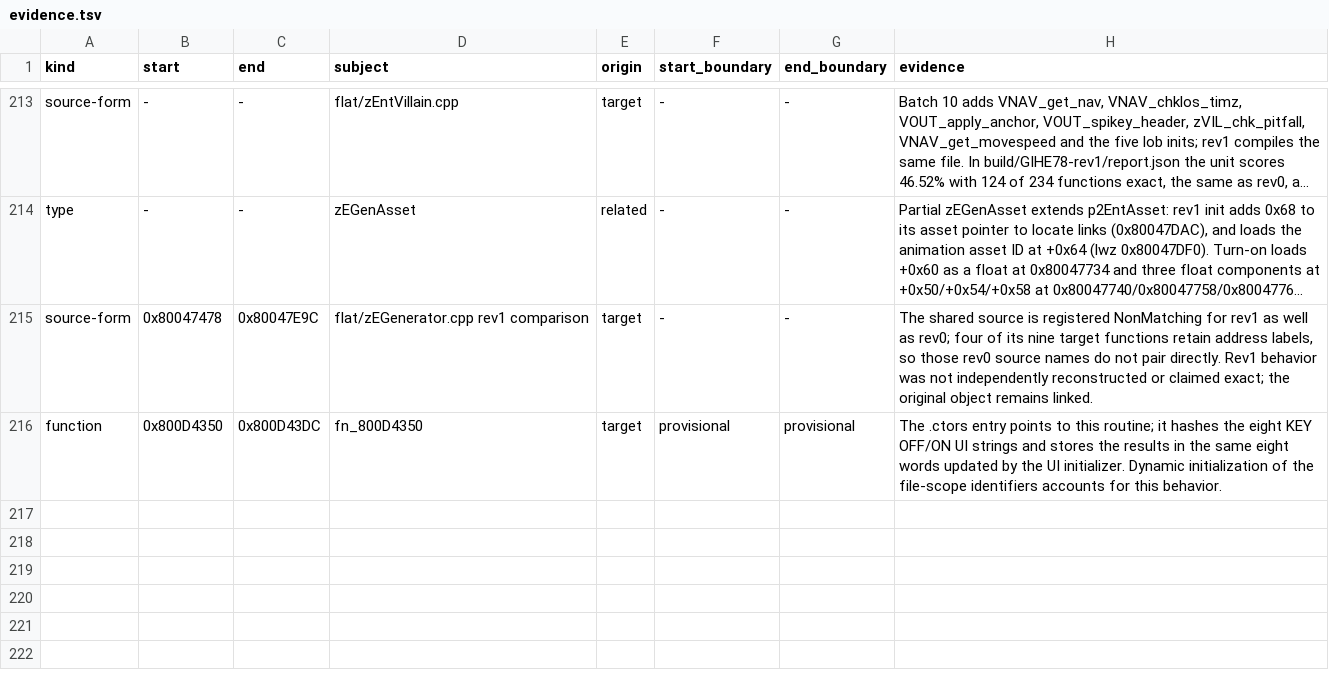
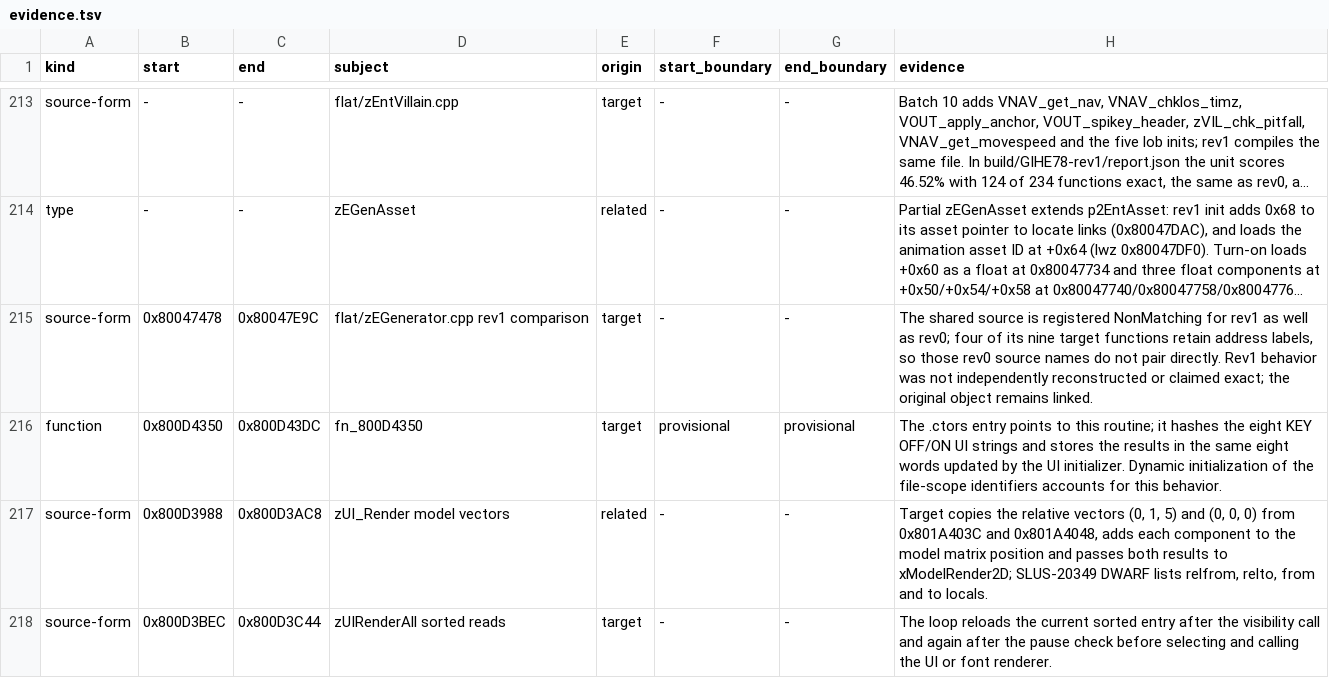
Before and after one commit to mitsevox/n100f, a TSV file: config/GIHE78-rev1/evidence.tsv, drawn as a sheet; only a part is shown, gaps mark what is left out; long unchanged cells end in ….

Commit message:
Recover UI model-relative render vectors

```diff
--- a/config/GIHE78-rev1/evidence.tsv
+++ b/config/GIHE78-rev1/evidence.tsv
@@ -216 +216,3 @@ source-form	0x80047478	0x80047E9C	flat/zEGenerator.cpp rev1 comparison	target	-
 function	0x800D4350	0x800D43DC	fn_800D4350	target	provisional	provisional	The .ctors entry points to this routine; it hashes the eight KEY OFF/ON UI strings and stores the results in the same eight words updated by the UI initializer. Dynamic initialization of the file-scope identifiers accounts for this behavior.
+source-form	0x800D3988	0x800D3AC8	zUI_Render model vectors	related	-	-	Target copies the relative vectors (0, 1, 5) and (0, 0, 0) from 0x801A403C and 0x801A4048, adds each component to the model matrix position and passes both results to xModelRender2D; SLUS-20349 DWARF lists relfrom, relto, from and to locals.
+source-form	0x800D3BEC	0x800D3C44	zUIRenderAll sorted reads	target	-	-	The loop reloads the current sorted entry after the visibility call and again after the pause check before selecting and calling the UI or font renderer.
```
Also changed, not shown: 2 other files.
